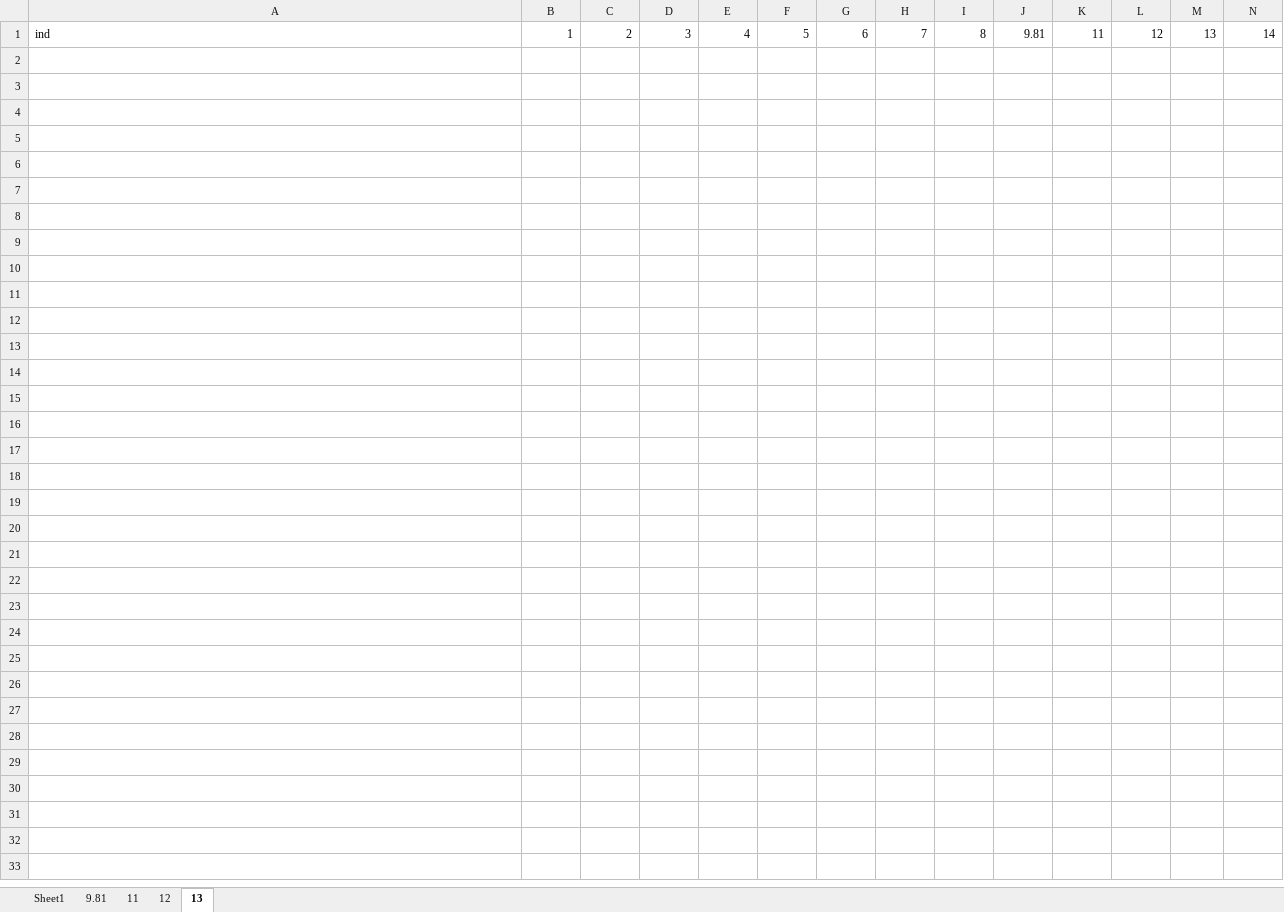
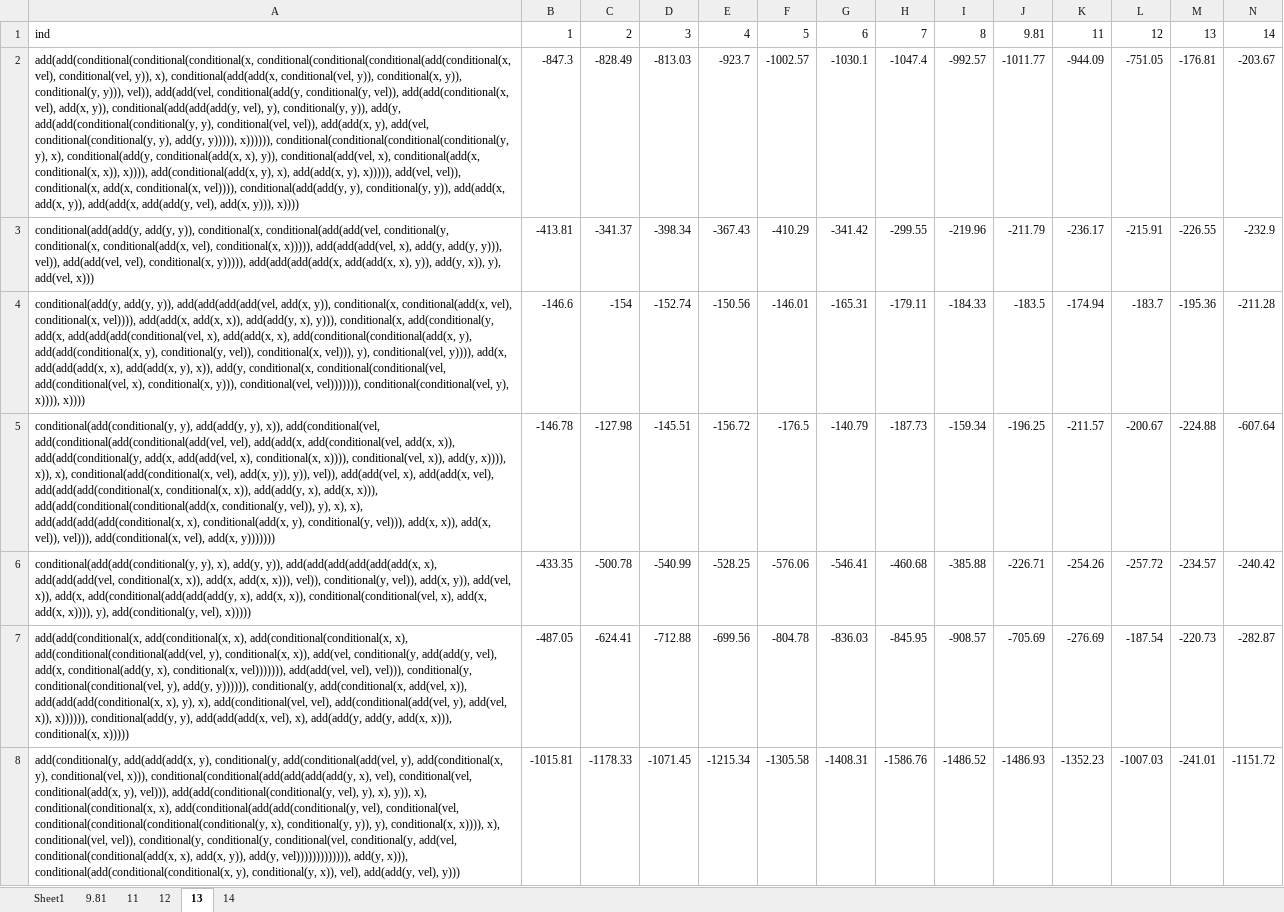
Before and after one commit to Ctrl-Sky/partly_observable_pendulum, an Excel workbook: pendulum/full_obs_pendulum/full_obs_grav.xlsx, sheet 13, drawn as a sheet; only a part is shown; values as stored, in another font and other column widths than the file's, no borders; rows hold the shown columns only; the diff covers the shown part only; the diff names each change by its address in the sheet, - before the commit and + after, or states it on an @@ line.

```diff
--- a/pendulum/full_obs_pendulum/full_obs_grav.xlsx (sheet 13)
+++ b/pendulum/full_obs_pendulum/full_obs_grav.xlsx (sheet 13)
+sheet tab: 14
+row 2: add(add(conditional(conditional(conditional(x, conditional(conditional(conditional(add(conditional(x, vel), conditional(vel, y)), x), conditional(add(add(x, conditional(vel, y)), conditional(x, y)), conditional(y, y))), vel)), add(add(vel, conditional(add(y, conditional(y, vel)), add(add(conditional(x, vel), add(x, y)), conditional(add(add(add(y, vel), y), conditional(y, y)), add(y, add(add(conditional(conditional(y, y), conditional(vel, vel)), add(add(x, y), add(vel, conditional(conditional(y, y), add(y, y))))), x)))))), conditional(conditional(conditional(conditional(y, y), x), conditional(add(y, conditional(add(x, x), y)), conditional(add(vel, x), conditional(add(x, conditional(x, x)), x)))), add(conditional(add(x, y), x), add(add(x, y), x))))), add(vel, vel)), conditional(x, add(x, conditional(x, vel)))), conditional(add(add(y, y), conditional(y, y)), add(add(x, add(x, y)), add(add(x, add(add(y, vel), add(x, y))), x)))) | -847.3 | -828.49 | -813.03 | -923.7 | -1002.57 | -1030.1 | -1047.4 | -992.57 | -1011.77 | -944.09 | -751.05 | -176.81 | -203.67
+row 3: conditional(add(add(y, add(y, y)), conditional(x, conditional(add(add(vel, conditional(y, conditional(x, conditional(add(x, vel), conditional(x, x))))), add(add(add(vel, x), add(y, add(y, y))), vel)), add(add(vel, vel), conditional(x, y))))), add(add(add(add(x, add(add(x, x), y)), add(y, x)), y), add(vel, x))) | -413.81 | -341.37 | -398.34 | -367.43 | -410.29 | -341.42 | -299.55 | -219.96 | -211.79 | -236.17 | -215.91 | -226.55 | -232.9
+row 4: conditional(add(y, add(y, y)), add(add(add(add(vel, add(x, y)), conditional(x, conditional(add(x, vel), conditional(x, vel)))), add(add(x, add(x, x)), add(add(y, x), y))), conditional(x, add(conditional(y, add(x, add(add(add(conditional(vel, x), add(add(x, x), add(conditional(conditional(add(x, y), add(add(conditional(x, y), conditional(y, vel)), conditional(x, vel))), y), conditional(vel, y)))), add(x, add(add(add(x, x), add(add(x, y), x)), add(y, conditional(x, conditional(conditional(vel, add(conditional(vel, x), conditional(x, y))), conditional(vel, vel))))))), conditional(conditional(vel, y), x)))), x)))) | -146.6 | -154 | -152.74 | -150.56 | -146.01 | -165.31 | -179.11 | -184.33 | -183.5 | -174.94 | -183.7 | -195.36 | -211.28
+row 5: conditional(add(conditional(y, y), add(add(y, y), x)), add(conditional(vel, add(conditional(add(conditional(add(vel, vel), add(add(x, add(conditional(vel, add(x, x)), add(add(conditional(y, add(x, add(add(vel, x), conditional(x, x)))), conditional(vel, x)), add(y, x)))), x)), x), conditional(add(conditional(x, vel), add(x, y)), y)), vel)), add(add(vel, x), add(add(x, vel), add(add(add(conditional(x, conditional(x, x)), add(add(y, x), add(x, x))), add(add(conditional(conditional(add(x, conditional(y, vel)), y), x), x), add(add(add(add(conditional(x, x), conditional(add(x, y), conditional(y, vel))), add(x, x)), add(x, vel)), vel))), add(conditional(x, vel), add(x, y))))))) | -146.78 | -127.98 | -145.51 | -156.72 | -176.5 | -140.79 | -187.73 | -159.34 | -196.25 | -211.57 | -200.67 | -224.88 | -607.64
+row 6: conditional(add(add(conditional(y, y), x), add(y, y)), add(add(add(add(add(add(x, x), add(add(add(vel, conditional(x, x)), add(x, add(x, x))), vel)), conditional(y, vel)), add(x, y)), add(vel, x)), add(x, add(conditional(add(add(add(y, x), add(x, x)), conditional(conditional(vel, x), add(x, add(x, x)))), y), add(conditional(y, vel), x))))) | -433.35 | -500.78 | -540.99 | -528.25 | -576.06 | -546.41 | -460.68 | -385.88 | -226.71 | -254.26 | -257.72 | -234.57 | -240.42
+row 7: add(add(conditional(x, add(conditional(x, x), add(conditional(conditional(x, x), add(conditional(conditional(add(vel, y), conditional(x, x)), add(vel, conditional(y, add(add(y, vel), add(x, conditional(add(y, x), conditional(x, vel))))))), add(add(vel, vel), vel))), conditional(y, conditional(conditional(vel, y), add(y, y)))))), conditional(y, add(conditional(x, add(vel, x)), add(add(add(conditional(x, x), y), x), add(conditional(vel, vel), add(conditional(add(vel, y), add(vel, x)), x)))))), conditional(add(y, y), add(add(add(x, vel), x), add(add(y, add(y, add(x, x))), conditional(x, x))))) | -487.05 | -624.41 | -712.88 | -699.56 | -804.78 | -836.03 | -845.95 | -908.57 | -705.69 | -276.69 | -187.54 | -220.73 | -282.87
+row 8: add(conditional(y, add(add(add(x, y), conditional(y, add(conditional(add(vel, y), add(conditional(x, y), conditional(vel, x))), conditional(conditional(add(add(add(add(y, x), vel), conditional(vel, conditional(add(x, y), vel))), add(add(conditional(conditional(y, vel), y), x), y)), x), conditional(conditional(x, x), add(conditional(add(add(conditional(y, vel), conditional(vel, conditional(conditional(conditional(conditional(y, x), conditional(y, y)), y), conditional(x, x)))), x), conditional(vel, vel)), conditional(y, conditional(y, conditional(vel, conditional(y, add(vel, conditional(conditional(add(x, x), add(x, y)), add(y, vel))))))))))))), add(y, x))), conditional(add(conditional(conditional(x, y), conditional(y, x)), vel), add(add(y, vel), y))) | -1015.81 | -1178.33 | -1071.45 | -1215.34 | -1305.58 | -1408.31 | -1586.76 | -1486.52 | -1486.93 | -1352.23 | -1007.03 | -241.01 | -1151.72
```
Also changed, not shown: 6 added rows elsewhere in this sheet, sheet 11, sheet 9.81, sheet 12, pendulum/full_obs_pendulum/full_obs_raw_data.xlsx, 1 other file.
